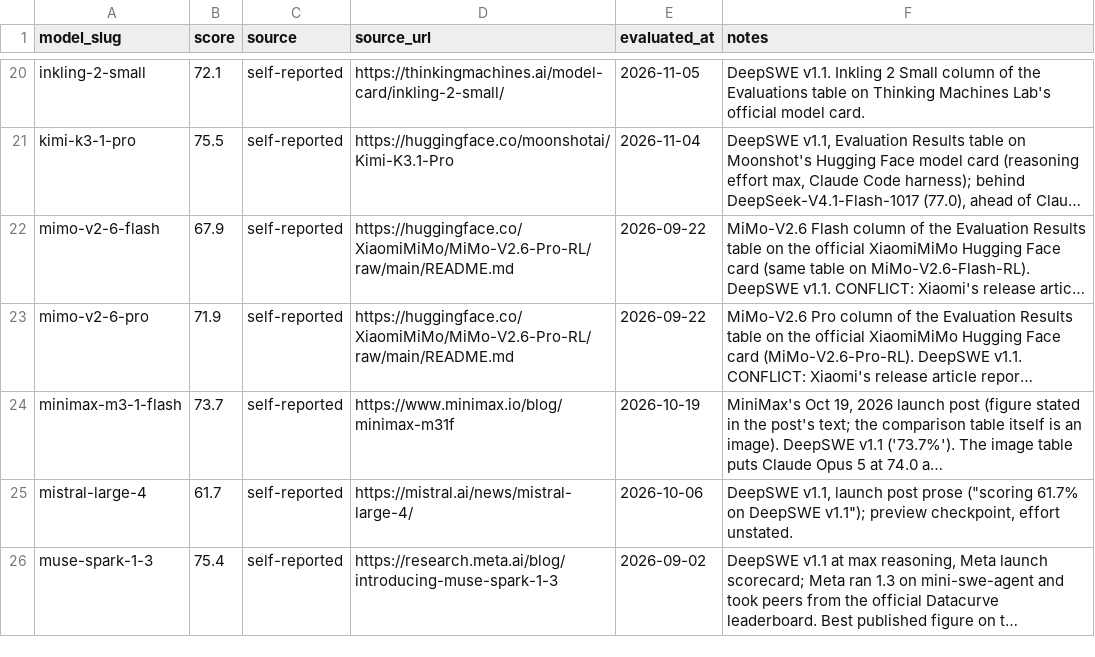
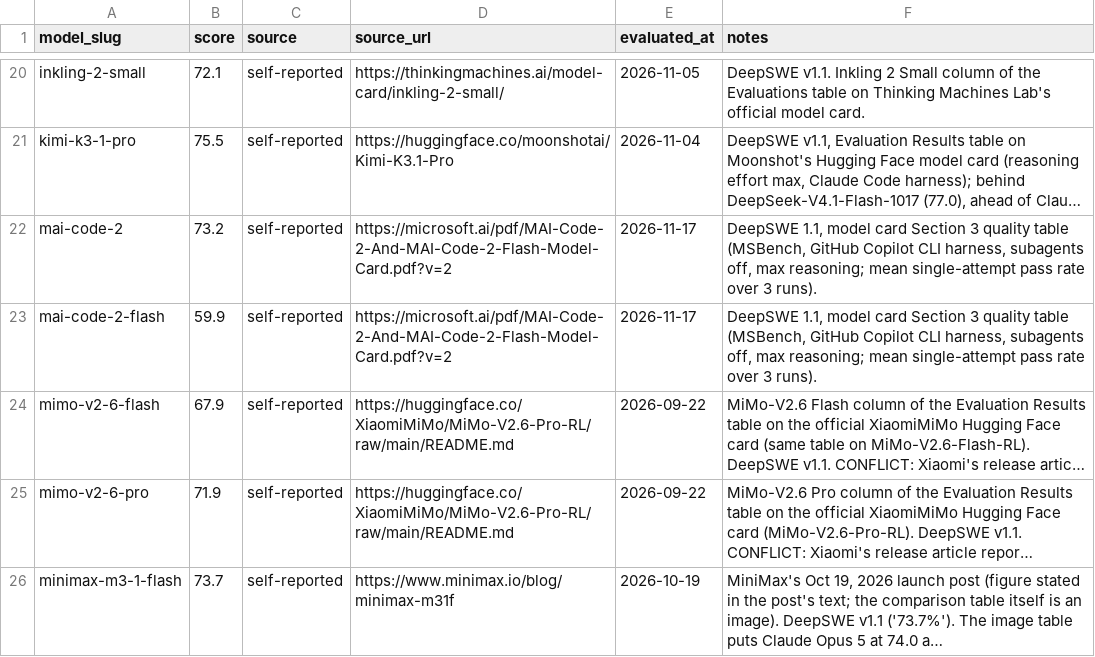
Before and after one commit to punitarani/modelbeats, a CSV file: data/results/deepswe.csv, drawn as a sheet; only a part is shown, gaps mark what is left out; the shorter side is filled out with more unchanged rows; long unchanged cells end in …; the diff names each change by its address in the sheet, - before the commit and + after, or states it on an @@ line.

```diff
--- a/data/results/deepswe.csv
+++ b/data/results/deepswe.csv
+row 22: mai-code-2 | 73.2 | self-reported | https://microsoft.ai/pdf/MAI-Code-2-And-MAI-Code-2-Flash-Model-Card.pdf?v=2 | 2026-11-17 | DeepSWE 1.1, model card Section 3 quality table (MSBench, GitHub Copilot CLI harness, subagents off, max reasoning; mean single-attempt pass rate over 3 runs).
+row 23: mai-code-2-flash | 59.9 | self-reported | https://microsoft.ai/pdf/MAI-Code-2-And-MAI-Code-2-Flash-Model-Card.pdf?v=2 | 2026-11-17 | DeepSWE 1.1, model card Section 3 quality table (MSBench, GitHub Copilot CLI harness, subagents off, max reasoning; mean single-attempt pass rate over 3 runs).
```
Also changed, not shown: data/results/arc-agi-3.csv, data/results/gpqa.csv, 48 other files.
